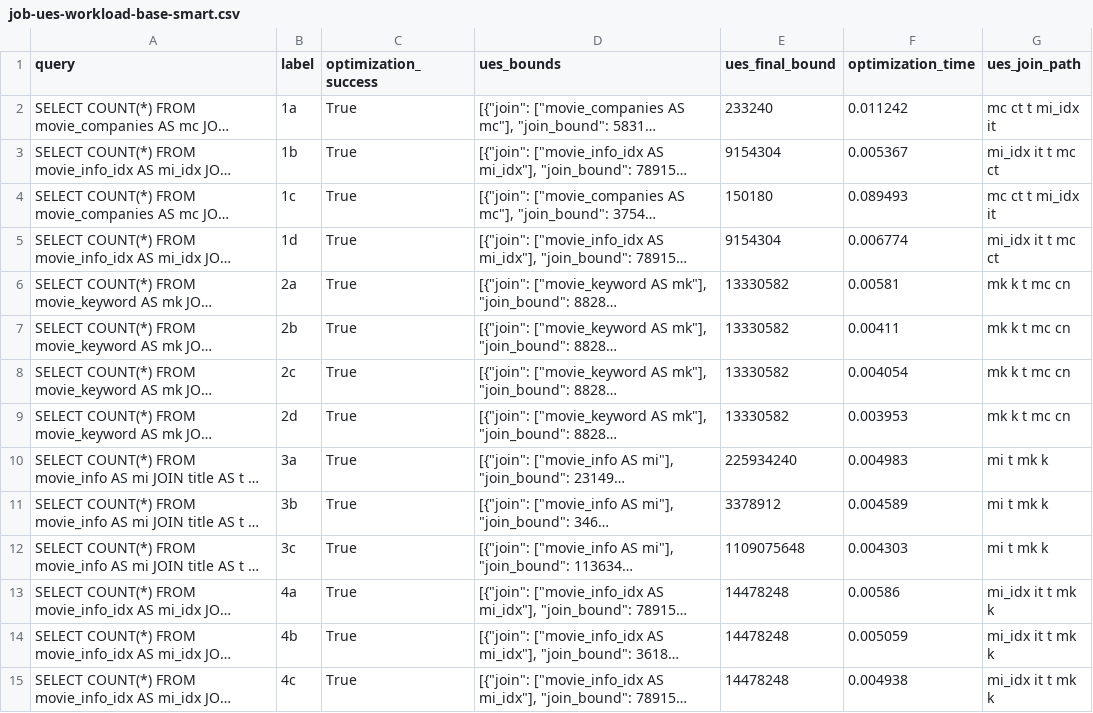
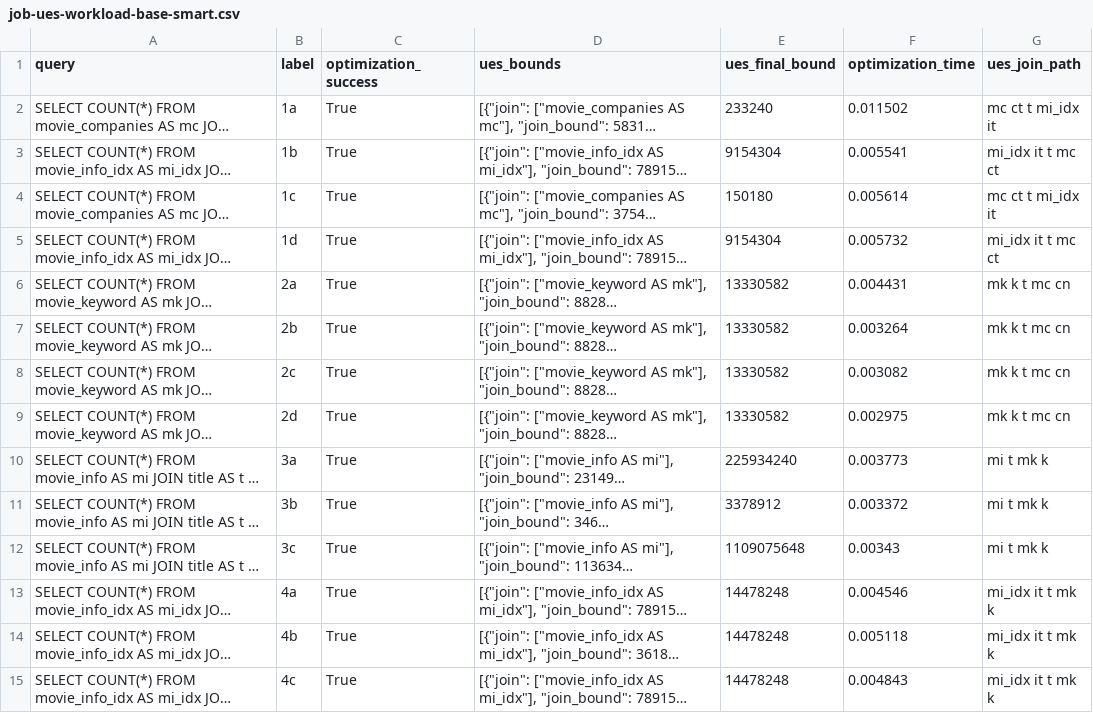
Before and after one commit to rbergm/PostBOUND, a CSV file: ues/workloads/job-ues-workload-base-smart.csv, drawn as a sheet; only a part is shown; long unchanged cells end in …; the diff covers the shown part only; the diff names each change by its address in the sheet, - before the commit and + after, or states it on an @@ line.

```diff
--- a/ues/workloads/job-ues-workload-base-smart.csv
+++ b/ues/workloads/job-ues-workload-base-smart.csv
-F2 (optimization_time): 0.011242
+F2 (optimization_time): 0.011502
-F3 (optimization_time): 0.005367
+F3 (optimization_time): 0.005541
-F4 (optimization_time): 0.089493
+F4 (optimization_time): 0.005614
-F5 (optimization_time): 0.006774
+F5 (optimization_time): 0.005732
-F6 (optimization_time): 0.00581
+F6 (optimization_time): 0.004431
-F7 (optimization_time): 0.00411
+F7 (optimization_time): 0.003264
-F8 (optimization_time): 0.004054
+F8 (optimization_time): 0.003082
-F9 (optimization_time): 0.003953
+F9 (optimization_time): 0.002975
-F10 (optimization_time): 0.004983
+F10 (optimization_time): 0.003773
-F11 (optimization_time): 0.004589
+F11 (optimization_time): 0.003372
-F12 (optimization_time): 0.004303
+F12 (optimization_time): 0.00343
-F13 (optimization_time): 0.00586
+F13 (optimization_time): 0.004546
-F14 (optimization_time): 0.005059
+F14 (optimization_time): 0.005118
-F15 (optimization_time): 0.004938
+F15 (optimization_time): 0.004843
```
Also changed, not shown: 99 edited cells elsewhere in this file, ues/workloads/topk-setups/job-ues-workload-topk-1-smart.csv, ues/workloads/topk-setups/job-ues-workload-topk-2-smart.csv, 28 other files.
